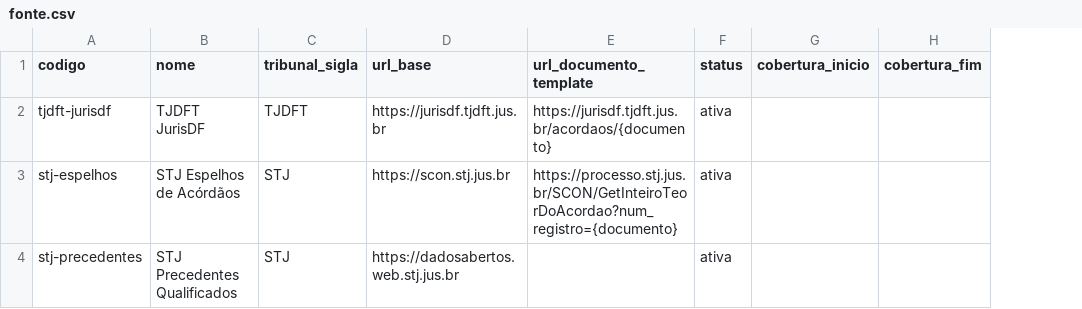
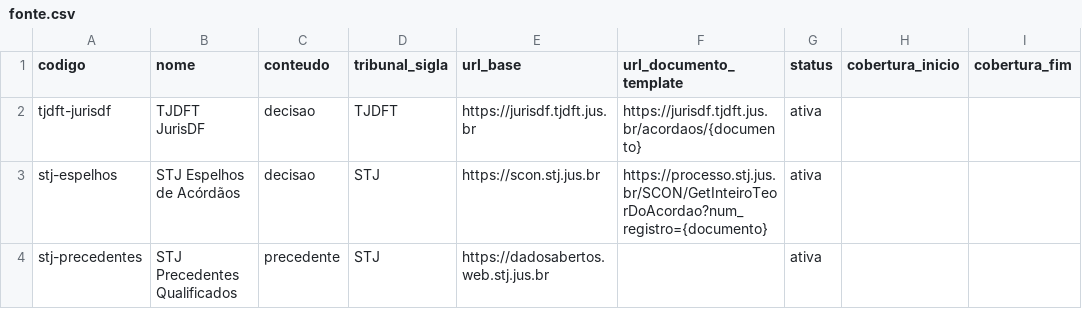
Before and after one commit to Praxis-Fatec/Case-Law, a CSV file: pipeline/transformations/seeds/fonte.csv, drawn as a sheet; only a part is shown; the diff names each change by its address in the sheet, - before the commit and + after, or states it on an @@ line.

Commit message:
fix: ask for a document pattern only from the sources that carry decisions
A decision's link is built by replacing `{documento}` in its source's
template, so a source of decisions without one hands the screen a link that
reaches nothing. The precedent catalogue is published as whole files and has
no address per precedent, so the seed now says what each source carries and
the test asks the question only where it means something.

```diff
--- a/pipeline/transformations/seeds/fonte.csv
+++ b/pipeline/transformations/seeds/fonte.csv
+column C (conteudo), rows 2-4: decisao | decisao | precedente
```
Also changed, not shown: 1 other file.
